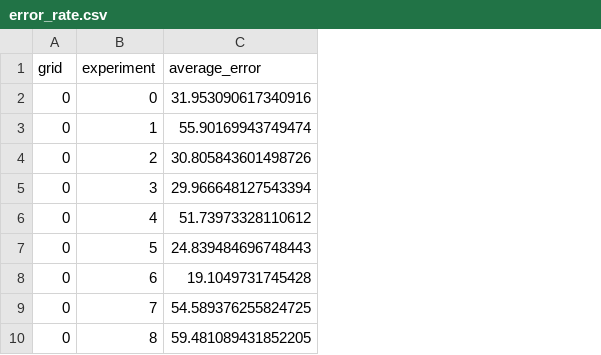
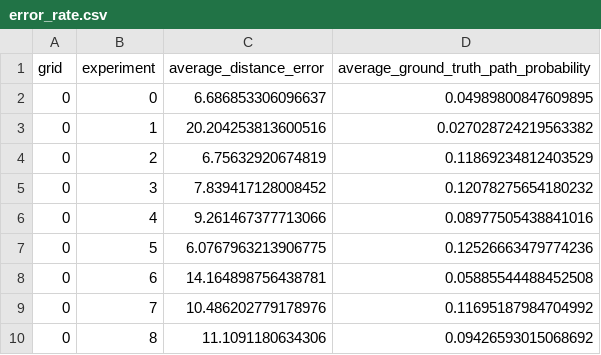
Before and after one commit to dgbogi564/probabilistic-inference, a CSV file: out/error_rate.csv, drawn as a sheet; only a part is shown; removed rows and columns are numbered as before the commit, all else as after; the diff names each change by its address in the sheet, - before the commit and + after, or states it on an @@ line.

Commit message:
calculate_average_experiment_error(): fixed incorrect calculations; renamed to calculate_average_experiment_error()

```diff
--- a/out/error_rate.csv
+++ b/out/error_rate.csv
-column C (average_error), rows 2-10: 31.953090617340916 | 55.90169943749474 | 30.805843601498726 | 29.966648127543394 | 51.73973328110612 | 24.839484696748443 | 19.1049731745428 | 54.589376255824725 | 59.481089431852205
+column C (average_distance_error), rows 2-10: 6.686853306096637 | 20.204253813600516 | 6.75632920674819 | 7.839417128008452 | 9.261467377713066 | 6.0767963213906775 | 14.164898756438781 | 10.486202779178976 | 11.1091180634306
+column D, rows 1-10: average_ground_truth_path_probability | 0.04989800847609895 | 0.027028724219563382 | 0.11869234812403529 | 0.12078275654180232 | 0.08977505438841016 | 0.12526663479774236 | 0.05885544488452508 | 0.11695187984704992 | 0.09426593015068692
```
Also changed, not shown: 1 other file.
